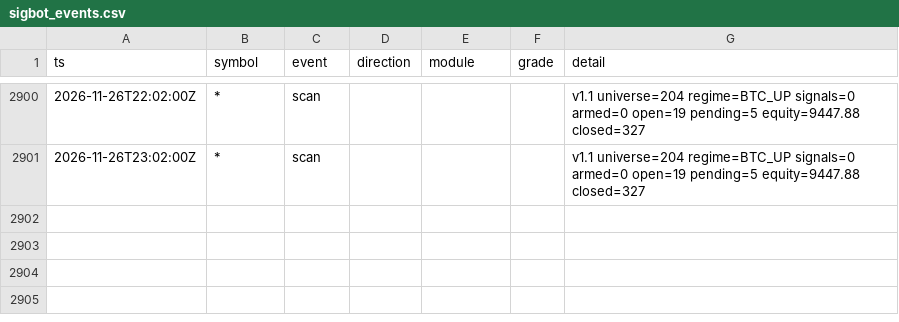
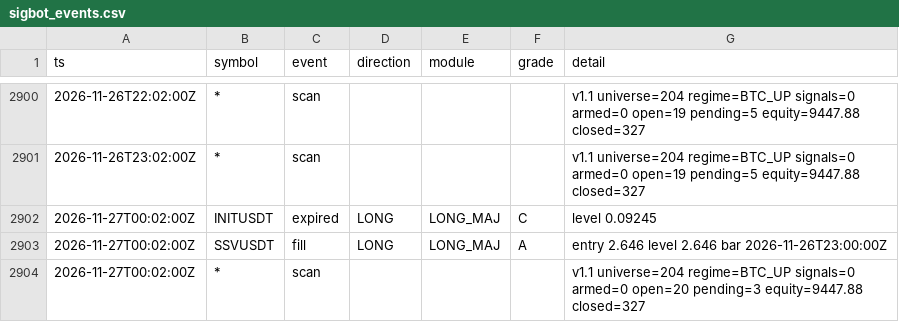
Before and after one commit to lukeperry80/sigbot-data, a CSV file: sigbot_events.csv, drawn as a sheet; only a part is shown, gaps mark what is left out; the diff names each change by its address in the sheet, - before the commit and + after, or states it on an @@ line.

```diff
--- a/sigbot_events.csv
+++ b/sigbot_events.csv
+row 2902: 2026-11-27T00:02:00Z | INITUSDT | expired | LONG | LONG_MAJ | C | level 0.09245
+row 2903: 2026-11-27T00:02:00Z | SSVUSDT | fill | LONG | LONG_MAJ | A | entry 2.646 level 2.646 bar 2026-11-26T23:00:00Z
+row 2904: 2026-11-27T00:02:00Z | * | scan |  |  |  | v1.1 universe=204 regime=BTC_UP signals=0 armed=0 open=20 pending=3 equity=9447.88 closed=327
```
Also changed, not shown: 4 other files.
